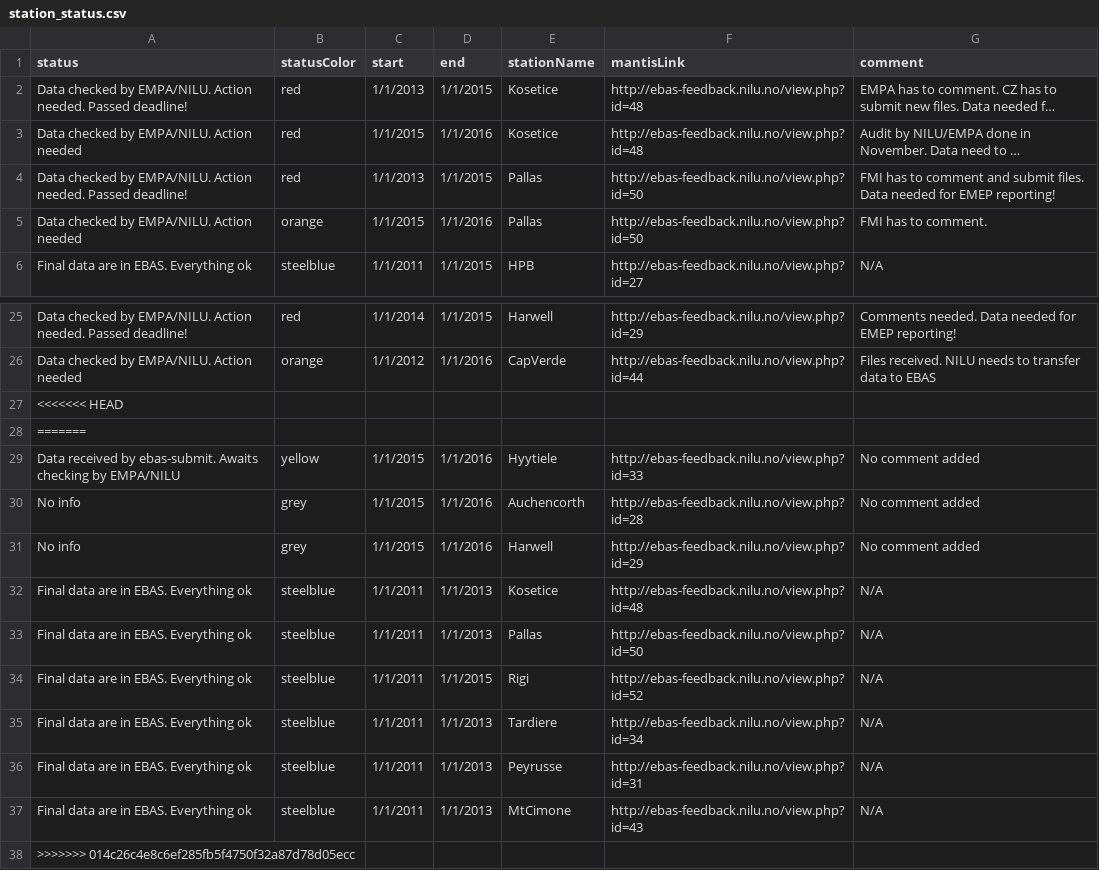
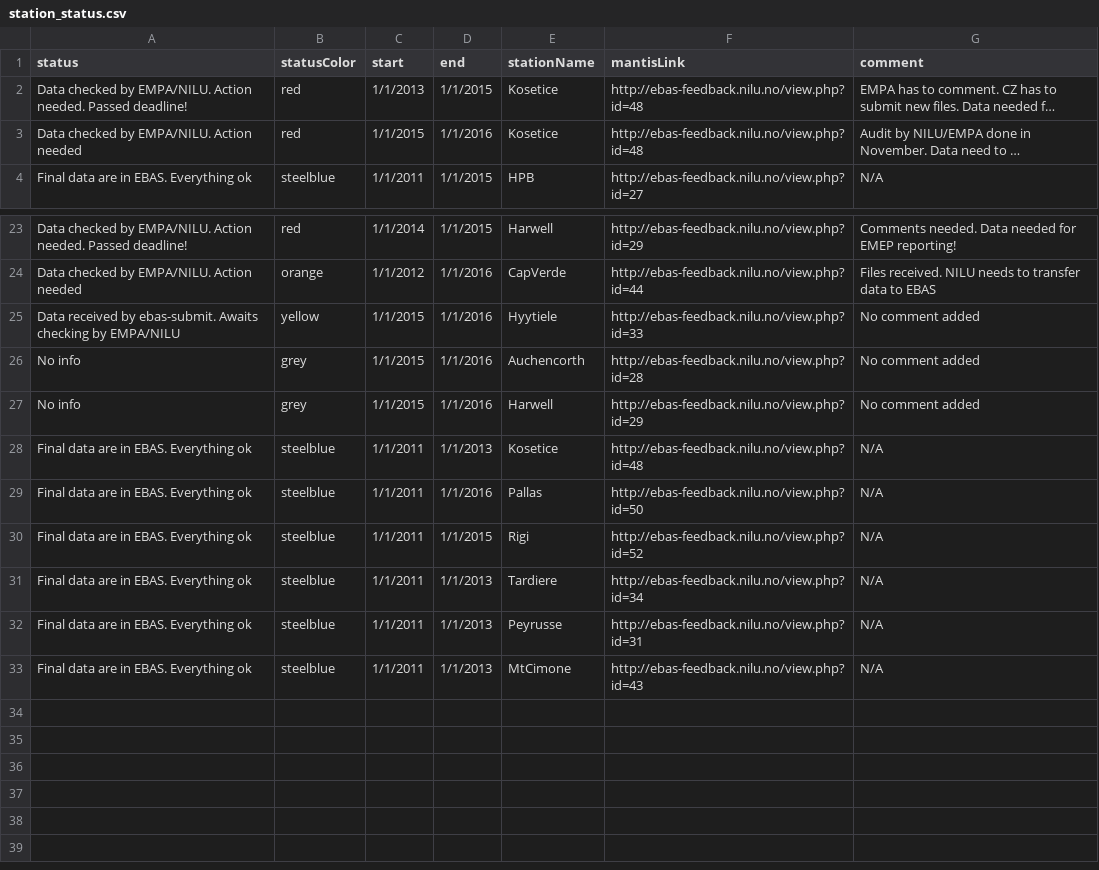
Before and after one commit to voc-station-status/station-status-prod, a CSV file: station_status.csv, drawn as a sheet; only a part is shown, gaps mark what is left out; long unchanged cells end in …; removed rows and columns are numbered as before the commit, all else as after; the diff names each change by its address in the sheet, - before the commit and + after, or states it on an @@ line.

Commit message:
updated pallas

```diff
--- a/station_status.csv
+++ b/station_status.csv
-row 4: Data checked by EMPA/NILU. Action needed. Passed deadline! | red | 1/1/2013 | 1/1/2015 | Pallas | http://ebas-feedback.nilu.no/view.php?id=50 | FMI has to comment and submit files. Data needed for EMEP reporting!
-row 5: Data checked by EMPA/NILU. Action needed | orange | 1/1/2015 | 1/1/2016 | Pallas | http://ebas-feedback.nilu.no/view.php?id=50 | FMI has to comment.
-row 27: <<<<<<< HEAD
-row 28: =======
-D29 (end): 1/1/2013
+D29 (end): 1/1/2016
-row 38: >>>>>>> 014c26c4e8c6ef285fb5f4750f32a87d78d05ecc
```
